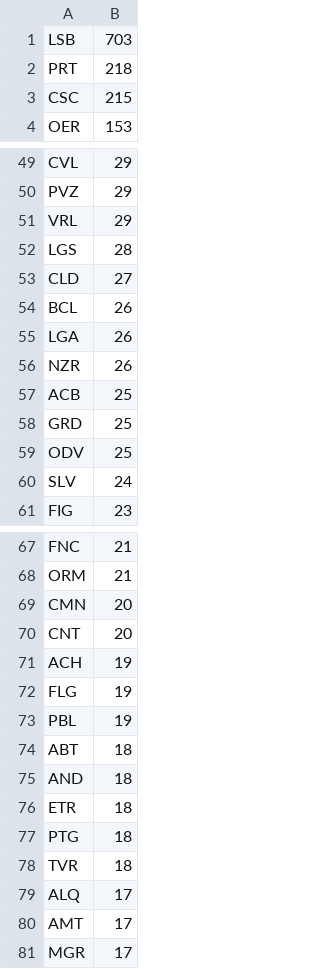
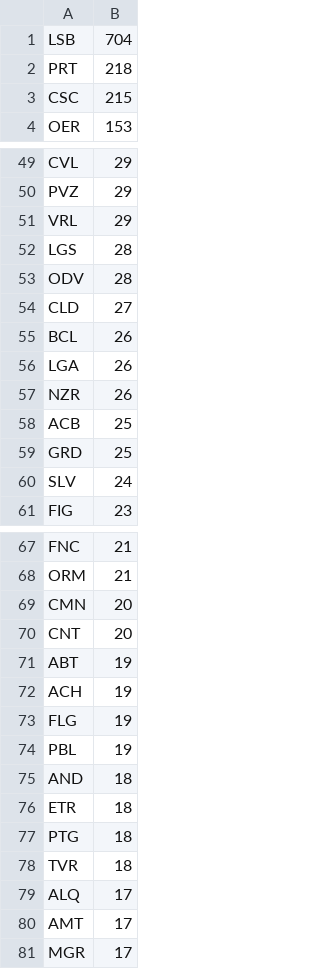
Before and after one commit to avataranedotas/get_NAP_mobie, a CSV file: prefix_counts.csv, drawn as a sheet; only a part is shown, gaps mark what is left out.

```diff
--- a/prefix_counts.csv
+++ b/prefix_counts.csv
@@ -1,2 +1,2 @@
-LSB;703
+LSB;704
 PRT;218
@@ -52,2 +52,3 @@ VRL;29
 LGS;28
+ODV;28
 CLD;27
@@ -58,3 +59,2 @@ ACB;25
 GRD;25
-ODV;25
 SLV;24
@@ -70,2 +70,3 @@ CMN;20
 CNT;20
+ABT;19
 ACH;19
@@ -73,3 +74,2 @@ FLG;19
 PBL;19
-ABT;18
 AND;18
```
Also changed, not shown: opc_counts.csv, 7 other files.
